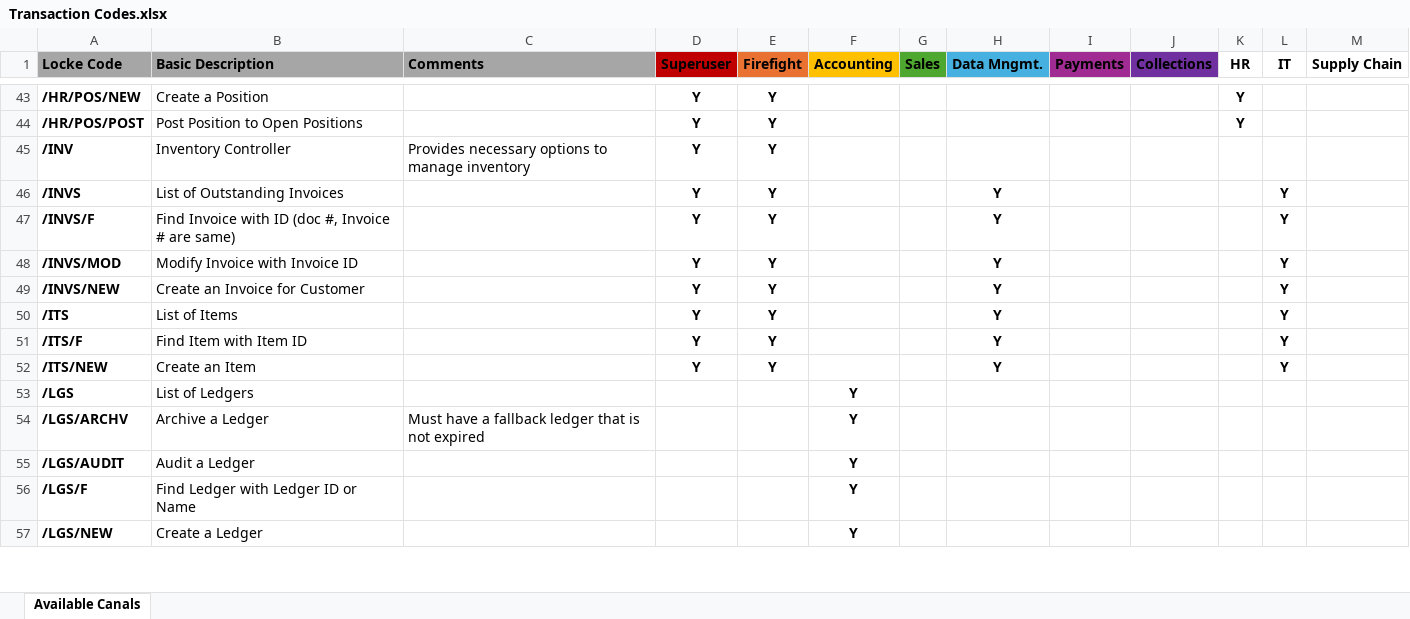
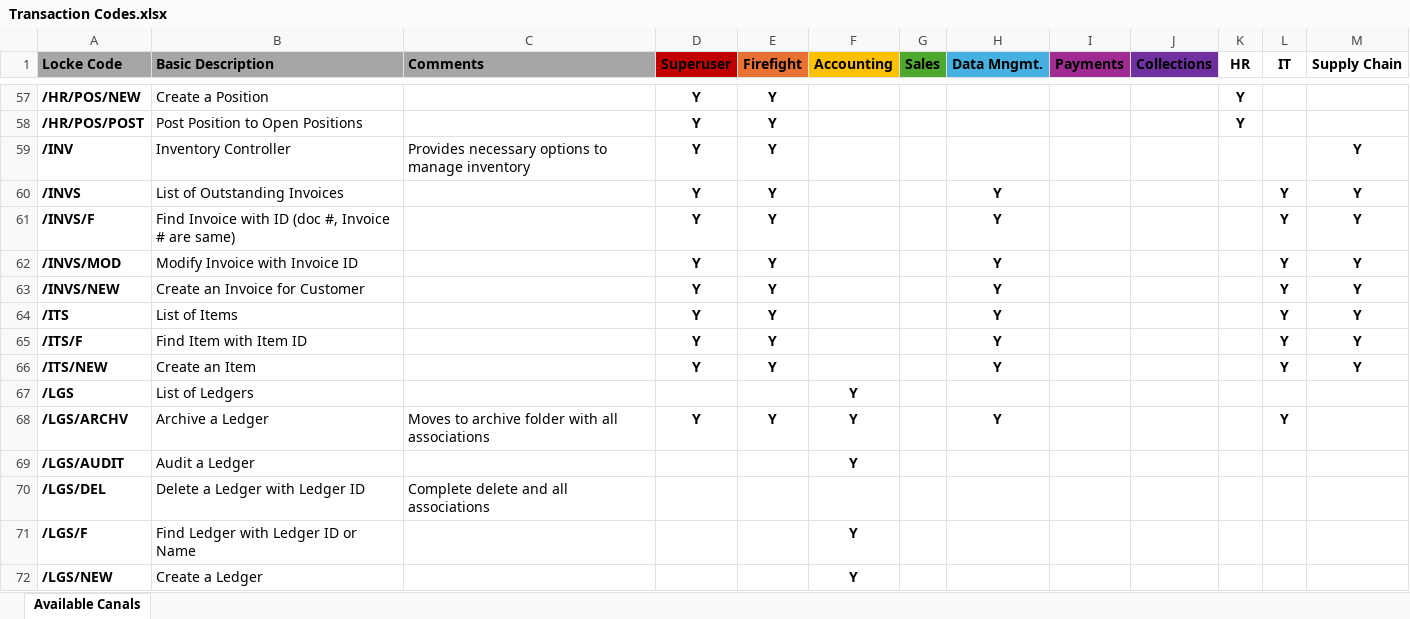
Before and after one commit to standard-computers/canal, an Excel workbook: Documentation/Transaction Codes.xlsx, sheet Available Canals, drawn as a sheet; only a part is shown, gaps mark what is left out; values as stored, in another font and other column widths than the file's, no borders; conditional formats not drawn; addresses are those after the commit; the diff covers the shown part only; the diff names each change by its address in the sheet, - before the commit and + after, or states it on an @@ line.

```diff
--- a/Documentation/Transaction Codes.xlsx (sheet Available Canals)
+++ b/Documentation/Transaction Codes.xlsx (sheet Available Canals)
-M59:M66 (Supply Chain): (empty)
+M59:M66 (Supply Chain): Y
-C68 (Comments): Must have a fallback ledger that is not expired
+C68 (Comments): Moves to archive folder with all associations
-D68 (Superuser): (empty)
+D68 (Superuser): Y
-E68 (Firefight): (empty)
+E68 (Firefight): Y
-H68 (Data Mngmt.): (empty)
+H68 (Data Mngmt.): Y
-L68 (IT): (empty)
+L68 (IT): Y
+row 70: /LGS/DEL | Delete a Ledger with Ledger ID | Complete delete and all associations
```
Also changed, not shown: 36 added rows, 157 edited cells and cell formats elsewhere in this sheet, 47 other files.
